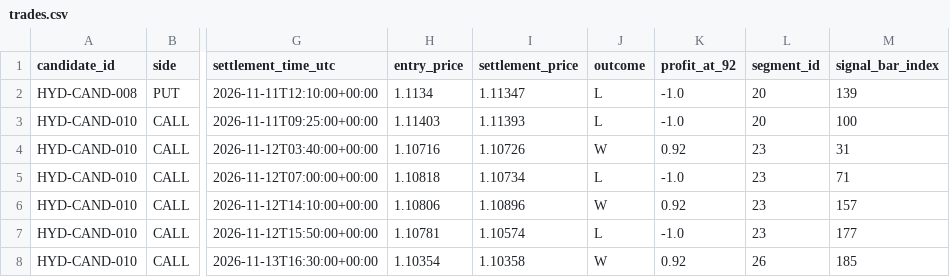
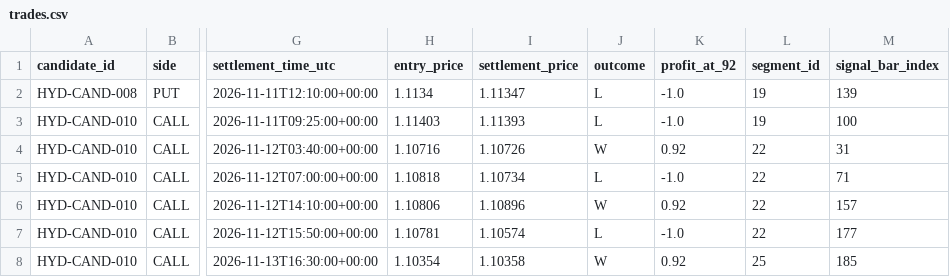
Before and after one commit to Levon4ik026/HydraAI, a CSV file: research-artifacts/forward-validation/trades.csv, drawn as a sheet; only a part is shown, gaps mark what is left out; the diff names each change by its address in the sheet, - before the commit and + after, or states it on an @@ line.

```diff
--- a/research-artifacts/forward-validation/trades.csv
+++ b/research-artifacts/forward-validation/trades.csv
-L2:L3 (segment_id): 20
+L2:L3 (segment_id): 19
-L4:L7 (segment_id): 23
+L4:L7 (segment_id): 22
-L8 (segment_id): 26
+L8 (segment_id): 25
```
Also changed, not shown: 2 other files.
